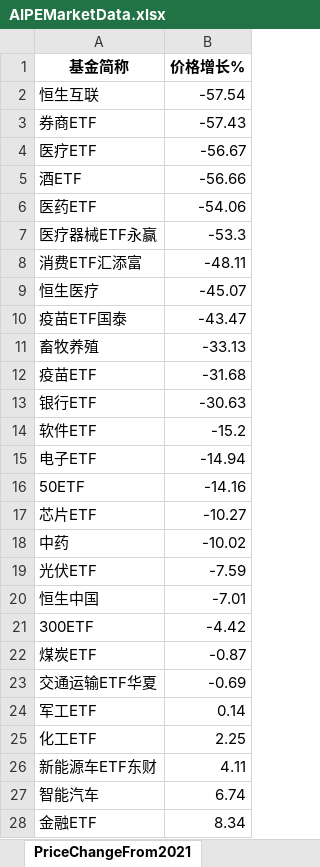
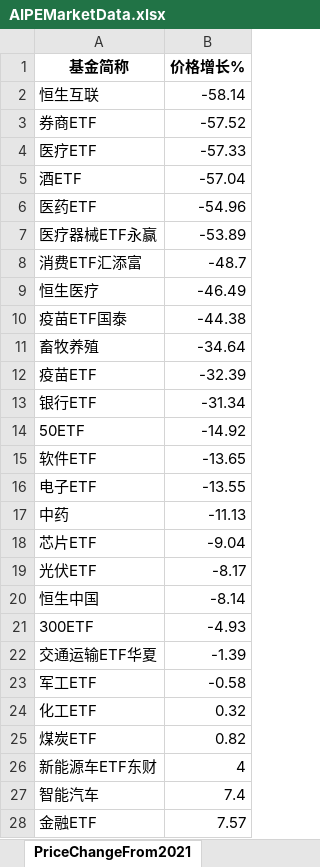
Before and after one commit to digital-era/AIPEMarketData, an Excel workbook: data/AIPEMarketData.xlsx, sheet PriceChangeFrom2021, drawn as a sheet; only a part is shown; values as stored, in another font and other column widths than the file's, no borders; removed rows and columns are numbered as before the commit, all else as after; the diff covers the shown part only; the diff names each change by its address in the sheet, - before the commit and + after, or states it on an @@ line.

```diff
--- a/data/AIPEMarketData.xlsx (sheet PriceChangeFrom2021)
+++ b/data/AIPEMarketData.xlsx (sheet PriceChangeFrom2021)
-B2 (价格增长%): -57.54
+B2 (价格增长%): -58.14
-B3 (价格增长%): -57.43
+B3 (价格增长%): -57.52
-B4 (价格增长%): -56.67
+B4 (价格增长%): -57.33
-B5 (价格增长%): -56.66
+B5 (价格增长%): -57.04
-B6 (价格增长%): -54.06
+B6 (价格增长%): -54.96
-B7 (价格增长%): -53.3
+B7 (价格增长%): -53.89
-B8 (价格增长%): -48.11
+B8 (价格增长%): -48.7
-B9 (价格增长%): -45.07
+B9 (价格增长%): -46.49
-B10 (价格增长%): -43.47
+B10 (价格增长%): -44.38
-B11 (价格增长%): -33.13
+B11 (价格增长%): -34.64
-B12 (价格增长%): -31.68
+B12 (价格增长%): -32.39
-B13 (价格增长%): -30.63
+B13 (价格增长%): -31.34
+row 14: 50ETF | -14.92
-B15 (价格增长%): -15.2
+B15 (价格增长%): -13.65
-B16 (价格增长%): -14.94
+B16 (价格增长%): -13.55
-row 16: 50ETF | -14.16
-row 17: 芯片ETF | -10.27
-B17 (价格增长%): -10.02
+B17 (价格增长%): -11.13
+row 18: 芯片ETF | -9.04
-B19 (价格增长%): -7.59
+B19 (价格增长%): -8.17
-B20 (价格增长%): -7.01
+B20 (价格增长%): -8.14
-B21 (价格增长%): -4.42
+B21 (价格增长%): -4.93
-row 22: 煤炭ETF | -0.87
-B22 (价格增长%): -0.69
+B22 (价格增长%): -1.39
-B23 (价格增长%): 0.14
+B23 (价格增长%): -0.58
-B24 (价格增长%): 2.25
+B24 (价格增长%): 0.32
+row 25: 煤炭ETF | 0.82
-B26 (价格增长%): 4.11
+B26 (价格增长%): 4
-B27 (价格增长%): 6.74
+B27 (价格增长%): 7.4
-B28 (价格增长%): 8.34
+B28 (价格增长%): 7.57
```
Also changed, not shown: 5 added rows, 5 removed rows and 28 edited cells elsewhere in this sheet, sheet DistributeHotIndustry, sheet PriceThisYearChange, sheet ShareThisYearChange, sheet TopStockIn5DaysMainFund, sheet ShareChangeFrom2021, sheet TopStockInTopPotScore, 7 more sheets, 15 other files.
